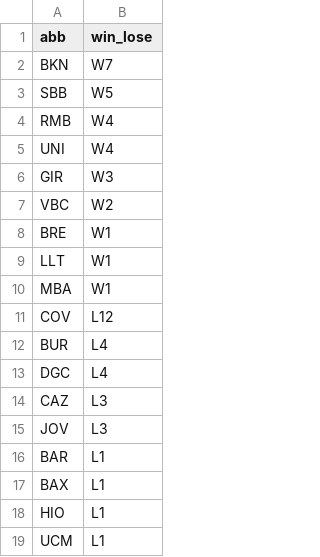
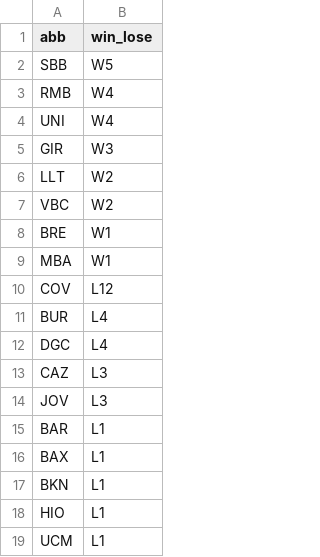
Before and after one commit to IvoVillanueva/pbp-acb-2025-26, a CSV file: data/racha_2025_26.csv, drawn as a sheet; removed rows and columns are numbered as before the commit, all else as after; the diff names each change by its address in the sheet, - before the commit and + after, or states it on an @@ line.

```diff
--- a/data/racha_2025_26.csv
+++ b/data/racha_2025_26.csv
-row 2: BKN | W7
+row 6: LLT | W2
-row 9: LLT | W1
+row 17: BKN | L1
```
Also changed, not shown: data/marcadores_2025_26.csv, 1 other file.
